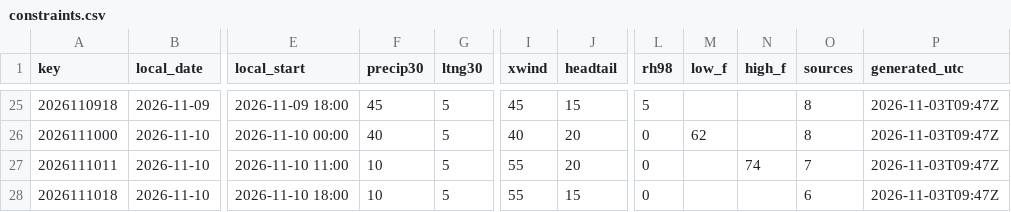
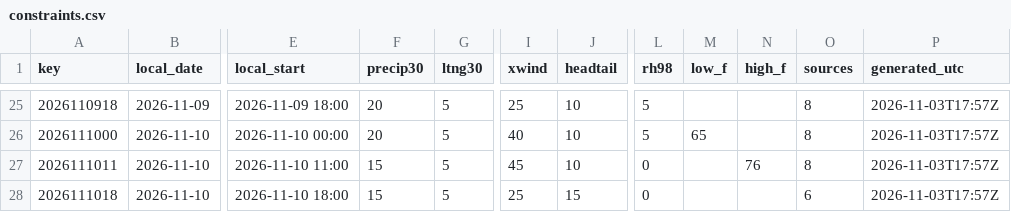
Before and after one commit to cyclonecizek/SLFWeather, a CSV file: docs/data/constraints.csv, drawn as a sheet; only a part is shown, gaps mark what is left out; the diff covers the shown part only; the diff names each change by its address in the sheet, - before the commit and + after, or states it on an @@ line.

```diff
--- a/docs/data/constraints.csv
+++ b/docs/data/constraints.csv
-F25 (precip30): 45
+F25 (precip30): 20
-I25 (xwind): 45
+I25 (xwind): 25
-J25 (headtail): 15
+J25 (headtail): 10
-P25:P28 (generated_utc): 2026-11-03T09:47Z
+P25:P28 (generated_utc): 2026-11-03T17:57Z
-F26 (precip30): 40
+F26 (precip30): 20
-J26:J27 (headtail): 20
+J26:J27 (headtail): 10
-L26 (rh98): 0
+L26 (rh98): 5
-M26 (low_f): 62
+M26 (low_f): 65
-F27:F28 (precip30): 10
+F27:F28 (precip30): 15
-I27 (xwind): 55
+I27 (xwind): 45
-N27 (high_f): 74
+N27 (high_f): 76
-O27 (sources): 7
+O27 (sources): 8
-I28 (xwind): 55
+I28 (xwind): 25
```
Also changed, not shown: 97 edited cells elsewhere in this file, docs/data/GFS_upper_air_KTTS.csv, docs/data/KTTS_ENS_wind.csv, 13 other files.
